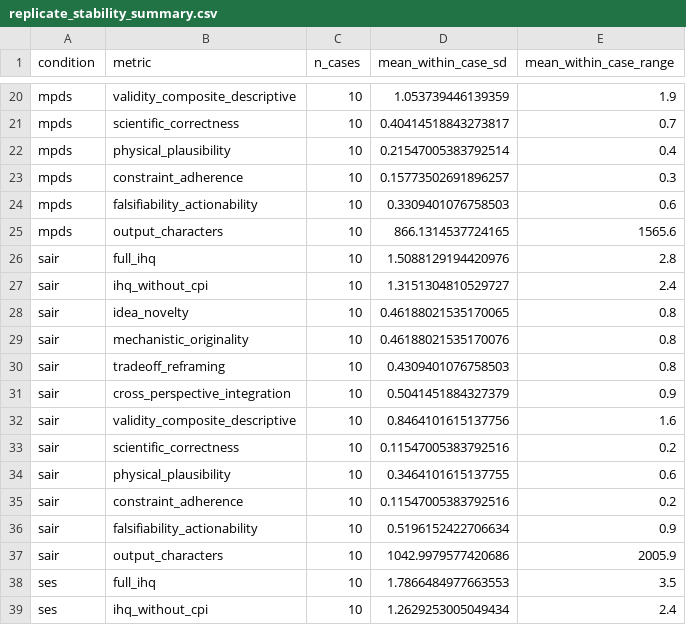
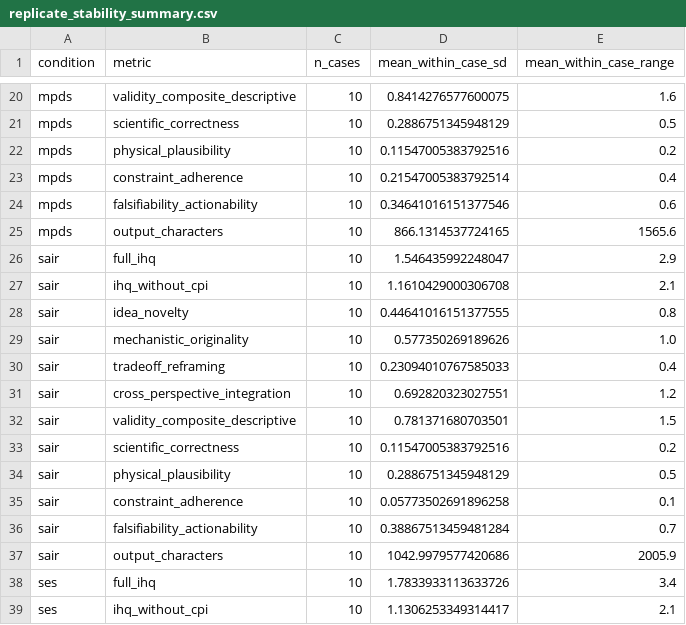
Before and after one commit to ohgiracho/mpds-paper, a CSV file: revision/analysis/component_control_pass1_case_level_analysis_official_anthropic_v1/replicate_stability_summary.csv, drawn as a sheet; only a part is shown, gaps mark what is left out; the diff covers the shown part only; the diff names each change by its address in the sheet, - before the commit and + after, or states it on an @@ line.

```diff
--- a/revision/analysis/component_control_pass1_case_level_analysis_official_anthropic_v1/replicate_stability_summary.csv
+++ b/revision/analysis/component_control_pass1_case_level_analysis_official_anthropic_v1/replicate_stability_summary.csv
-D20 (mean_within_case_sd): 1.053739446139359
+D20 (mean_within_case_sd): 0.8414276577600075
-E20 (mean_within_case_range): 1.9
+E20 (mean_within_case_range): 1.6
-D21 (mean_within_case_sd): 0.40414518843273817
+D21 (mean_within_case_sd): 0.2886751345948129
-E21 (mean_within_case_range): 0.7
+E21 (mean_within_case_range): 0.5
-D22 (mean_within_case_sd): 0.21547005383792514
+D22 (mean_within_case_sd): 0.11547005383792516
-E22 (mean_within_case_range): 0.4
+E22 (mean_within_case_range): 0.2
-D23 (mean_within_case_sd): 0.15773502691896257
+D23 (mean_within_case_sd): 0.21547005383792514
-E23 (mean_within_case_range): 0.3
+E23 (mean_within_case_range): 0.4
-D24 (mean_within_case_sd): 0.3309401076758503
+D24 (mean_within_case_sd): 0.34641016151377546
-D26 (mean_within_case_sd): 1.5088129194420976
+D26 (mean_within_case_sd): 1.546435992248047
-E26 (mean_within_case_range): 2.8
+E26 (mean_within_case_range): 2.9
-D27 (mean_within_case_sd): 1.3151304810529727
+D27 (mean_within_case_sd): 1.1610429000306708
-E27 (mean_within_case_range): 2.4
+E27 (mean_within_case_range): 2.1
-D28 (mean_within_case_sd): 0.46188021535170065
+D28 (mean_within_case_sd): 0.44641016151377555
-D29 (mean_within_case_sd): 0.46188021535170076
+D29 (mean_within_case_sd): 0.577350269189626
-E29 (mean_within_case_range): 0.8
+E29 (mean_within_case_range): 1.0
-D30 (mean_within_case_sd): 0.4309401076758503
+D30 (mean_within_case_sd): 0.23094010767585033
-E30 (mean_within_case_range): 0.8
+E30 (mean_within_case_range): 0.4
-D31 (mean_within_case_sd): 0.5041451884327379
+D31 (mean_within_case_sd): 0.692820323027551
-E31 (mean_within_case_range): 0.9
+E31 (mean_within_case_range): 1.2
-D32 (mean_within_case_sd): 0.8464101615137756
+D32 (mean_within_case_sd): 0.781371680703501
-E32 (mean_within_case_range): 1.6
+E32 (mean_within_case_range): 1.5
-D34 (mean_within_case_sd): 0.3464101615137755
+D34 (mean_within_case_sd): 0.2886751345948129
-E34 (mean_within_case_range): 0.6
+E34 (mean_within_case_range): 0.5
-D35 (mean_within_case_sd): 0.11547005383792516
+D35 (mean_within_case_sd): 0.05773502691896258
-E35 (mean_within_case_range): 0.2
+E35 (mean_within_case_range): 0.1
-D36 (mean_within_case_sd): 0.5196152422706634
+D36 (mean_within_case_sd): 0.38867513459481284
-E36 (mean_within_case_range): 0.9
+E36 (mean_within_case_range): 0.7
-D38 (mean_within_case_sd): 1.7866484977663553
+D38 (mean_within_case_sd): 1.7833933113633726
-E38 (mean_within_case_range): 3.5
+E38 (mean_within_case_range): 3.4
-D39 (mean_within_case_sd): 1.2629253005049434
+D39 (mean_within_case_sd): 1.1306253349314417
-E39 (mean_within_case_range): 2.4
+E39 (mean_within_case_range): 2.1
```
Also changed, not shown: 47 edited cells elsewhere in this file, revision/analysis/component_control_pass1_case_level_analysis_official_anthropic_v1/component_control_pairwise_case_clustered.csv, revision/analysis/component_control_pass1_case_level_analysis_official_anthropic_v1/output_length_sensitivity.csv, 15 other files.
